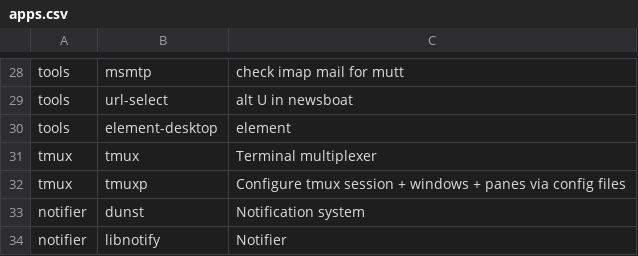
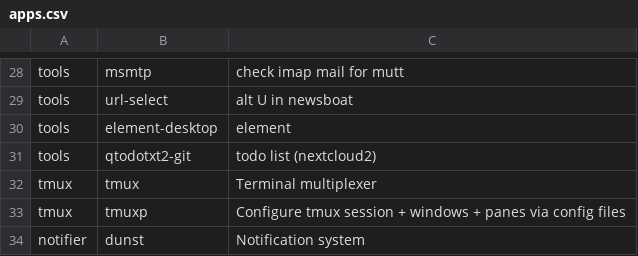
Before and after one commit to bimmerr2019/ArchInstall_book1, a CSV file: apps.csv, drawn as a sheet; only a part is shown, gaps mark what is left out; the shorter side is filled out with more unchanged rows.

Commit message:
test

```diff
--- a/apps.csv
+++ b/apps.csv
@@ -30,2 +30,3 @@ tools,url-select,alt U in newsboat
 tools,element-desktop, element
+tools,qtodotxt2-git,todo list (nextcloud2)
 tmux,tmux,Terminal multiplexer
```
